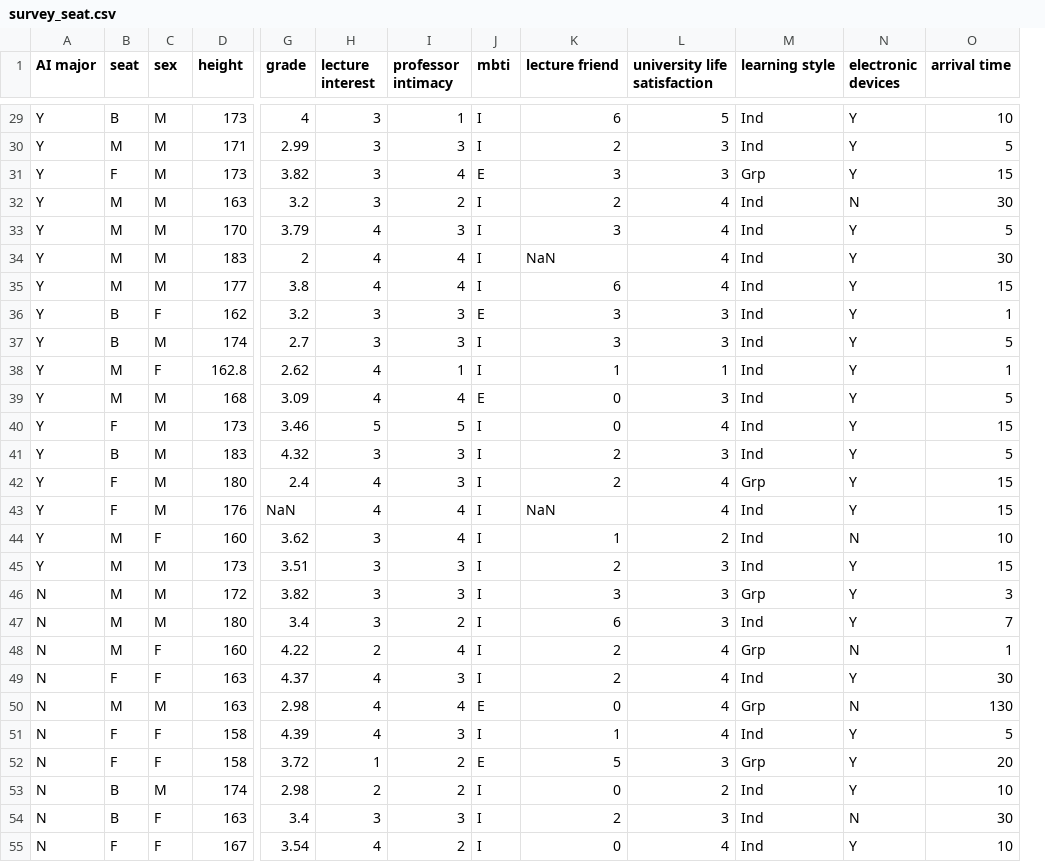
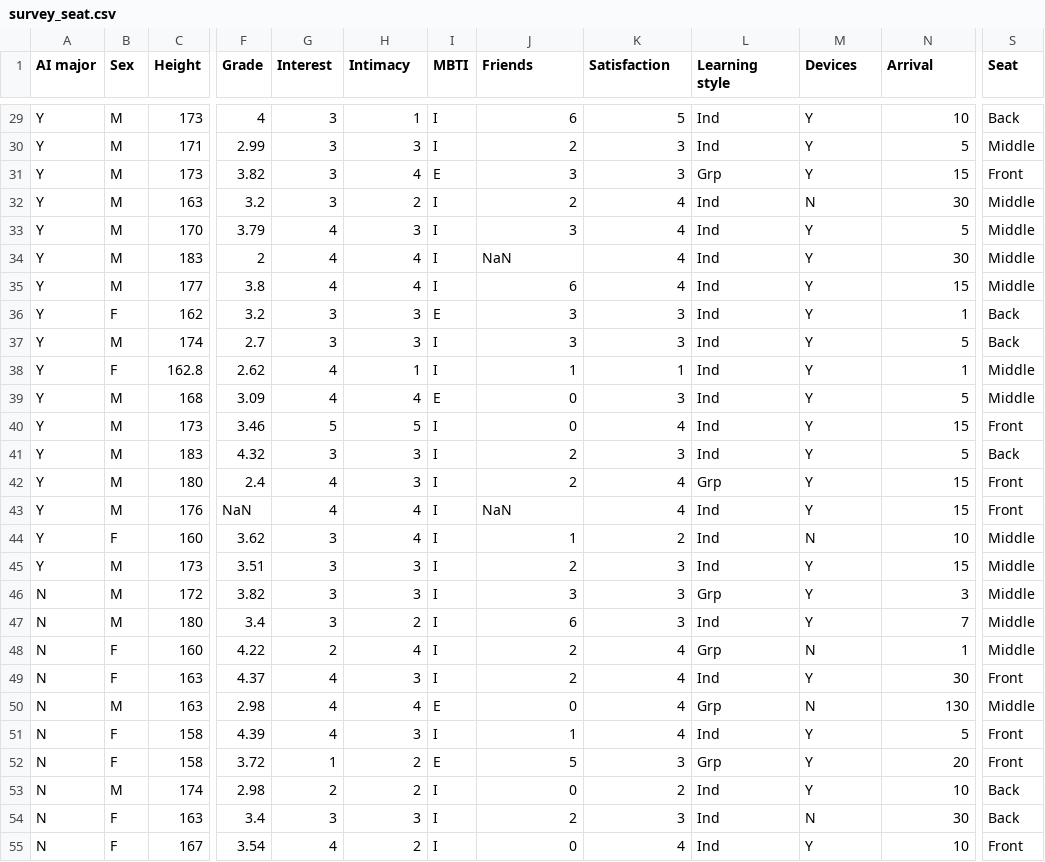
Before and after one commit to stmaker10/survey_seat, a CSV file: survey_seat.csv, drawn as a sheet; only a part is shown, gaps mark what is left out; removed rows and columns are numbered as before the commit, all else as after; the diff covers the shown part only; the diff names each change by its address in the sheet, - before the commit and + after, or states it on an @@ line.

```diff
--- a/survey_seat.csv
+++ b/survey_seat.csv
-column C (sex), rows 29-55: M | M | M | M | M | M | M | F | M | F | M | M | M | M | M | F | M | M | M | F | F | M | F | F | M | F | F
+column S (Seat), rows 29-55: Back | Middle | Front | Middle | Middle | Middle | Middle | Back | Back | Middle | Middle | Front | Back | Front | Front | Middle | Middle | Middle | Middle | Middle | Front | Middle | Front | Front | Back | Back | Front
-B1: seat
+B1: Sex
-C1: height
+C1: Height
-F1: grade
+F1: Grade
-G1: lecture interest
+G1: Interest
-H1: professor intimacy
+H1: Intimacy
-I1: mbti
+I1: MBTI
-J1: lecture friend
+J1: Friends
-K1: university life satisfaction
+K1: Satisfaction
-L1: learning style
+L1: Learning style
-M1: electronic devices
+M1: Devices
-N1: arrival time
+N1: Arrival
-B29 (Sex): B
+B29 (Sex): M
-B31 (Sex): F
+B31 (Sex): M
-B36 (Sex): B
+B36 (Sex): F
-B37 (Sex): B
+B37 (Sex): M
-B38 (Sex): M
+B38 (Sex): F
-B40 (Sex): F
+B40 (Sex): M
-B41 (Sex): B
+B41 (Sex): M
-B42:B43 (Sex): F
+B42:B43 (Sex): M
-B44 (Sex): M
+B44 (Sex): F
-B48 (Sex): M
+B48 (Sex): F
-B53 (Sex): B
+B53 (Sex): M
-B54 (Sex): B
+B54 (Sex): F
```
Also changed, not shown: 23 edited cells elsewhere in this file.
